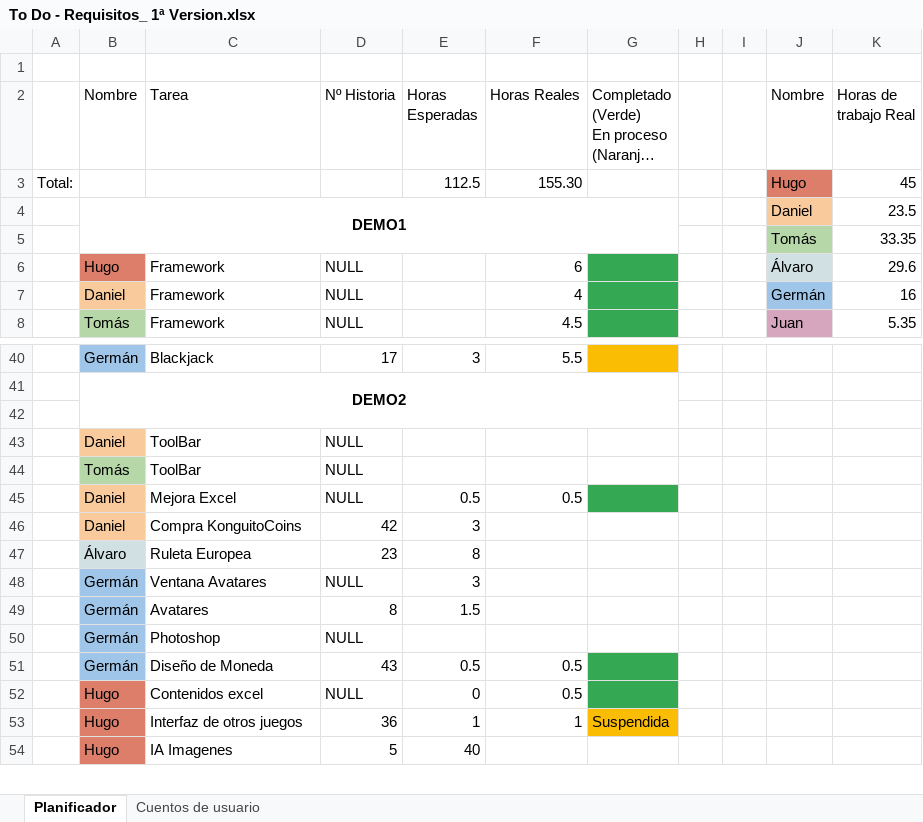
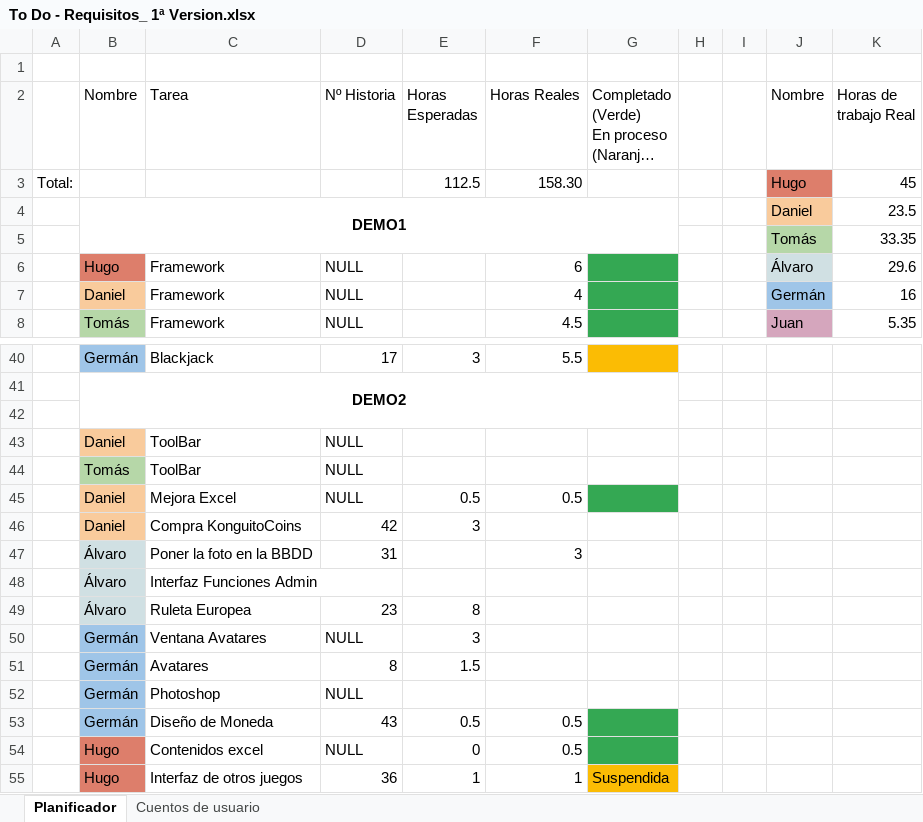
Before and after one commit to DonJuanFederico/Konguitos_Casino, an Excel workbook: Documentación/To Do - Requisitos_ 1ª Version.xlsx, sheet Planificador, drawn as a sheet; only a part is shown, gaps mark what is left out; the shorter side is filled out with more unchanged rows; long unchanged cells end in …; values as stored, in another font and other column widths than the file's, no borders; charts and pictures not drawn; the diff names each change by its address in the sheet, - before the commit and + after, or states it on an @@ line.

Commit message:
Camara 1.1 (Foto en BBDD)

```diff
--- a/Documentación/To Do - Requisitos_ 1ª Version.xlsx (sheet Planificador)
+++ b/Documentación/To Do - Requisitos_ 1ª Version.xlsx (sheet Planificador)
-F3 (Horas Reales): 155.30
+F3 (Horas Reales): 158.30
+row 47:  | Álvaro | Poner la foto en la BBDD | 31 |  | 3
+row 48:  | Álvaro | Interfaz Funciones Admin
```
Also changed, not shown: formulas that keep their value, 9 other files.
